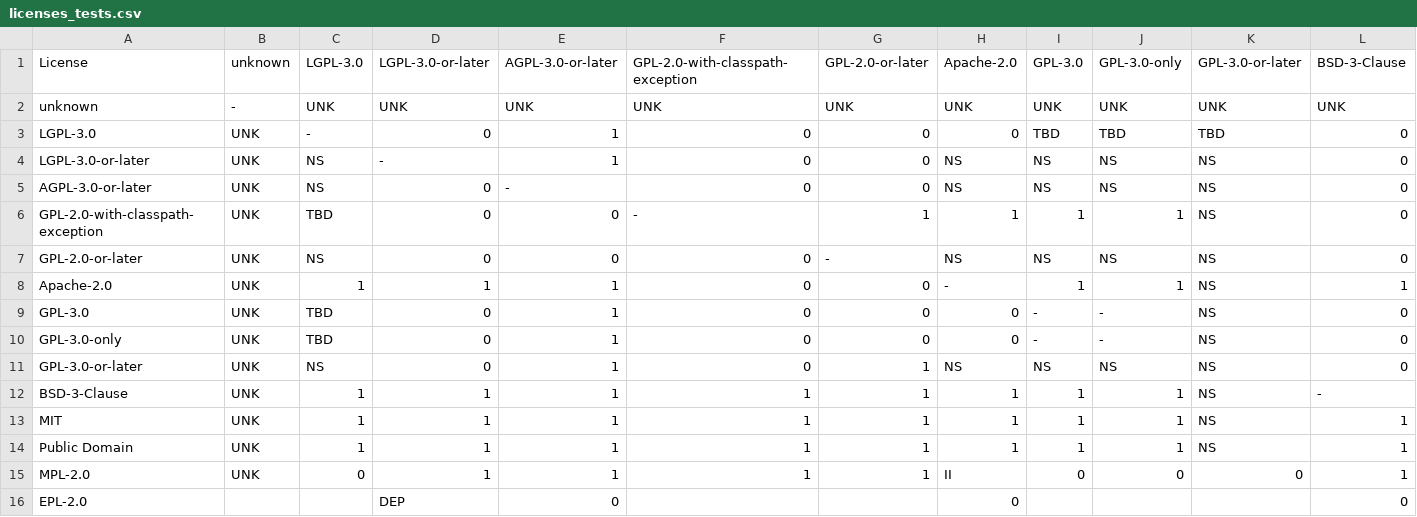
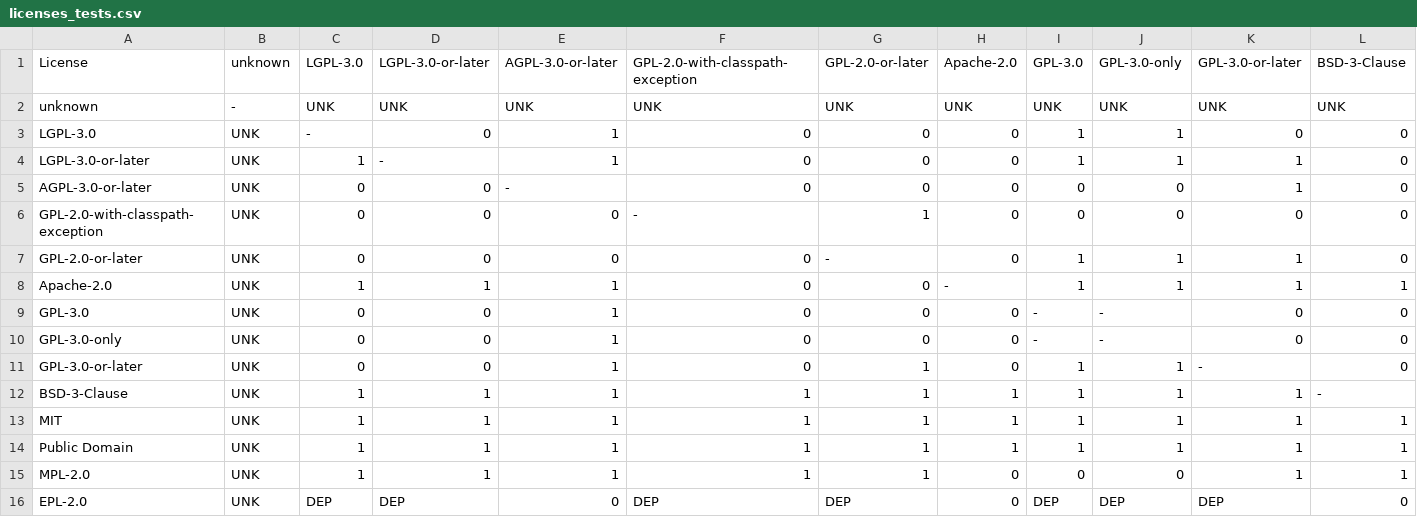
Before and after one commit to endocode/LCV-CM, a CSV file: csv/licenses_tests.csv, drawn as a sheet; only a part is shown; the diff names each change by its address in the sheet, - before the commit and + after, or states it on an @@ line.

Commit message:
Changed URL for Postman collection. Changed test, because of OSADL Compatibility Matrix. OSADL said that Apache-2.0 is compatible with MIT as outbound license.

```diff
--- a/csv/licenses_tests.csv
+++ b/csv/licenses_tests.csv
-I3 (GPL-3.0): TBD
+I3 (GPL-3.0): 1
-J3 (GPL-3.0-only): TBD
+J3 (GPL-3.0-only): 1
-K3 (GPL-3.0-or-later): TBD
+K3 (GPL-3.0-or-later): 0
-C4 (LGPL-3.0): NS
+C4 (LGPL-3.0): 1
-H4:H5 (Apache-2.0): NS
+H4:H5 (Apache-2.0): 0
-I4 (GPL-3.0): NS
+I4 (GPL-3.0): 1
-J4 (GPL-3.0-only): NS
+J4 (GPL-3.0-only): 1
-K4:K5 (GPL-3.0-or-later): NS
+K4:K5 (GPL-3.0-or-later): 1
-C5 (LGPL-3.0): NS
+C5 (LGPL-3.0): 0
-I5 (GPL-3.0): NS
+I5 (GPL-3.0): 0
-J5 (GPL-3.0-only): NS
+J5 (GPL-3.0-only): 0
-C6 (LGPL-3.0): TBD
+C6 (LGPL-3.0): 0
-H6 (Apache-2.0): 1
+H6 (Apache-2.0): 0
-I6 (GPL-3.0): 1
+I6 (GPL-3.0): 0
-J6 (GPL-3.0-only): 1
+J6 (GPL-3.0-only): 0
-K6 (GPL-3.0-or-later): NS
+K6 (GPL-3.0-or-later): 0
-C7 (LGPL-3.0): NS
+C7 (LGPL-3.0): 0
-H7 (Apache-2.0): NS
+H7 (Apache-2.0): 0
-I7 (GPL-3.0): NS
+I7 (GPL-3.0): 1
-J7 (GPL-3.0-only): NS
+J7 (GPL-3.0-only): 1
-K7:K8 (GPL-3.0-or-later): NS
+K7:K8 (GPL-3.0-or-later): 1
-C9:C10 (LGPL-3.0): TBD
+C9:C10 (LGPL-3.0): 0
-K9:K10 (GPL-3.0-or-later): NS
+K9:K10 (GPL-3.0-or-later): 0
-C11 (LGPL-3.0): NS
+C11 (LGPL-3.0): 0
-H11 (Apache-2.0): NS
+H11 (Apache-2.0): 0
-I11 (GPL-3.0): NS
+I11 (GPL-3.0): 1
-J11 (GPL-3.0-only): NS
+J11 (GPL-3.0-only): 1
-K11 (GPL-3.0-or-later): NS
+K11 (GPL-3.0-or-later): -
-K12:K14 (GPL-3.0-or-later): NS
+K12:K14 (GPL-3.0-or-later): 1
-C15 (LGPL-3.0): 0
+C15 (LGPL-3.0): 1
-H15 (Apache-2.0): II
+H15 (Apache-2.0): 0
-K15 (GPL-3.0-or-later): 0
+K15 (GPL-3.0-or-later): 1
-B16 (unknown): (empty)
+B16 (unknown): UNK
-C16 (LGPL-3.0): (empty)
+C16 (LGPL-3.0): DEP
-F16 (GPL-2.0-with-classpath-exception): (empty)
+F16 (GPL-2.0-with-classpath-exception): DEP
-G16 (GPL-2.0-or-later): (empty)
+G16 (GPL-2.0-or-later): DEP
-I16 (GPL-3.0): (empty)
+I16 (GPL-3.0): DEP
-J16 (GPL-3.0-only): (empty)
+J16 (GPL-3.0-only): DEP
-K16 (GPL-3.0-or-later): (empty)
+K16 (GPL-3.0-or-later): DEP
```
Also changed, not shown: 5 other files.
